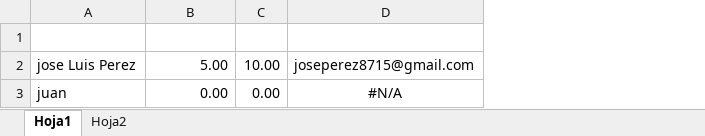
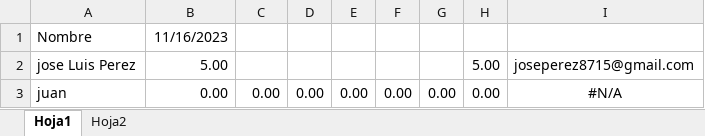
Before and after one commit to CodeDrTech/DevelopPython, an Excel workbook: Ventas Selact/Pruebas.xlsx, sheet Hoja1, drawn as a sheet; values as stored, in another font and other column widths than the file's, no borders; the diff names each change by its address in the sheet, - before the commit and + after, or states it on an @@ line.

```diff
--- a/Ventas Selact/Pruebas.xlsx (sheet Hoja1)
+++ b/Ventas Selact/Pruebas.xlsx (sheet Hoja1)
+column D, row 3: 0.00
+column E, row 3: 0.00
+column F, row 3: 0.00
+column G, row 3: 0.00
+column H, rows 2-3: 5.00 | 0.00
-row 1: (empty)
+row 1: Nombre | 11/16/2023
-C2: 10.00
+C2: (empty)
```
Also changed, not shown: Ventas Selact/ventas.xlsx, 1 other file.
